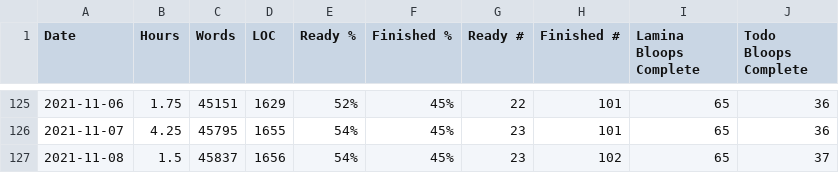
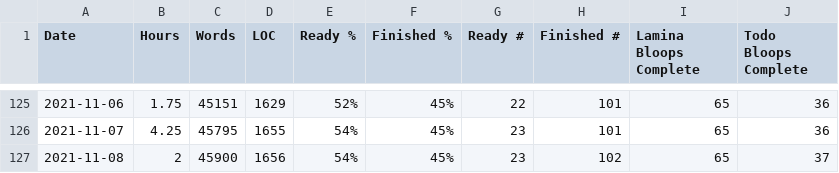
Before and after one commit to tobek/laminae, a CSV file: utils/progress.csv, drawn as a sheet; only a part is shown, gaps mark what is left out.

```diff
--- a/utils/progress.csv
+++ b/utils/progress.csv
@@ -126,2 +126,2 @@ Date,Hours,Words,LOC,Ready %,Finished %,Ready #,Finished #,Lamina Bloops Complet
 2021-11-07,4.25,45795,1655,54%,45%,23,101,65,36
-2021-11-08,1.5,45837,1656,54%,45%,23,102,65,37
+2021-11-08,2,45900,1656,54%,45%,23,102,65,37
```
Also changed, not shown: 7 other files.
